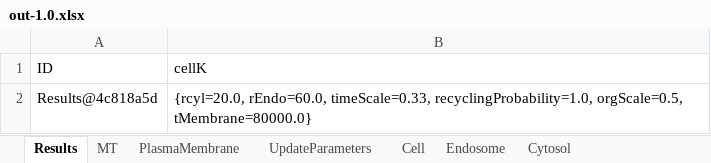
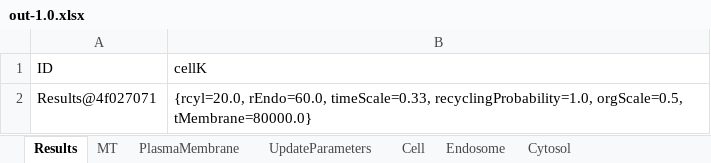
Before and after one commit to franconieto/endomembraneSystem, an Excel workbook: out-1.0.xlsx, sheet Results, drawn as a sheet; values as stored, in another font and other column widths than the file's, no borders; the diff names each change by its address in the sheet, - before the commit and + after, or states it on an @@ line.

```diff
--- a/out-1.0.xlsx (sheet Results)
+++ b/out-1.0.xlsx (sheet Results)
-A2 (ID): Results@4c818a5d
+A2 (ID): Results@4f027071
```
Also changed, not shown: sheet Cytosol, sheet Endosome, sheet MT, sheet PlasmaMembrane, sheet Cell, sheet UpdateParameters, InputIntrTransp3.xlsm, 7 other files.
